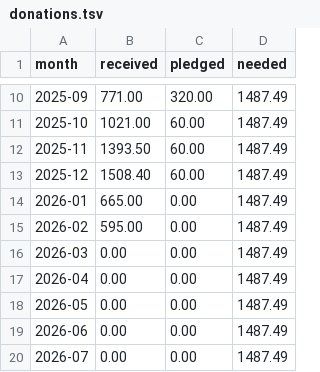
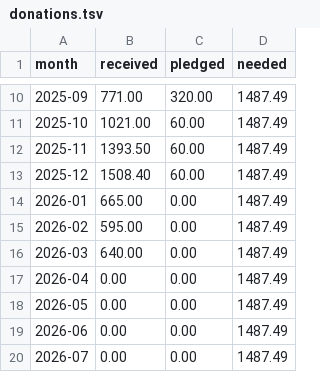
Before and after one commit to CultivationSpace/donations, a TSV file: web/donations.tsv, drawn as a sheet; only a part is shown, gaps mark what is left out.

Commit message:
Update donations.tsv

```diff
--- a/web/donations.tsv
+++ b/web/donations.tsv
@@ -15,3 +15,3 @@ month	received	pledged	needed
 2026-02	595.00	0.00	1487.49
-2026-03	0.00	0.00	1487.49
+2026-03	640.00	0.00	1487.49
 2026-04	0.00	0.00	1487.49
```
